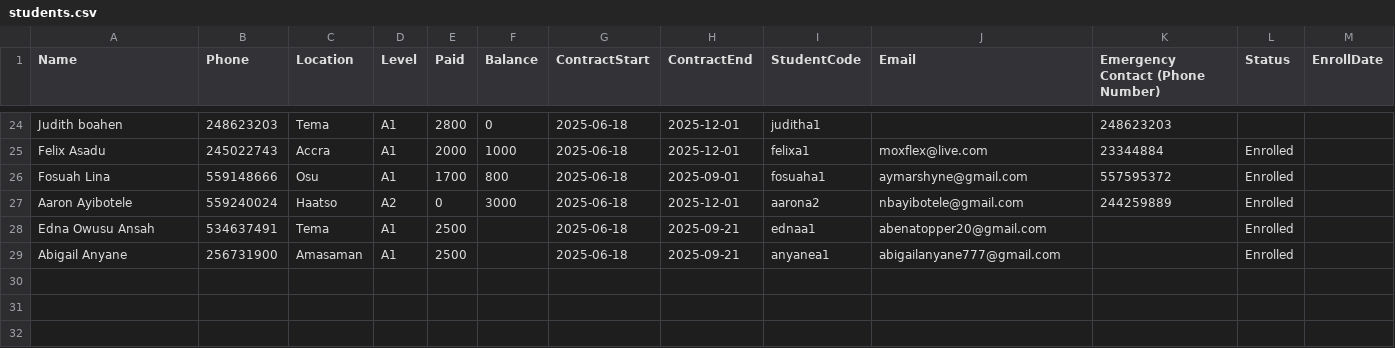
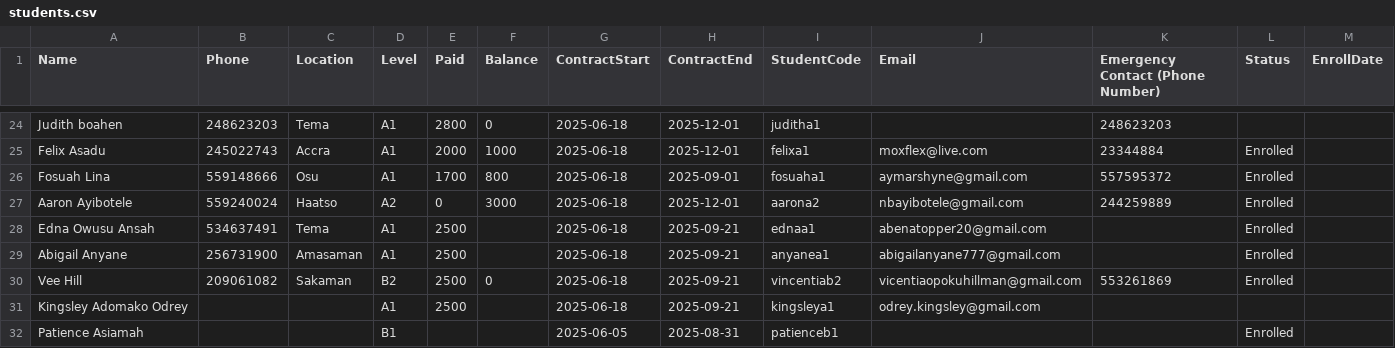
Before and after one commit to learngermanghana/markmyletter, a CSV file: students.csv, drawn as a sheet; only a part is shown, gaps mark what is left out.

Commit message:
Add files via upload

```diff
--- a/students.csv
+++ b/students.csv
@@ -29 +29,4 @@ Edna Owusu Ansah,534637491,Tema,A1,2500,,2025-06-18,2025-09-21,ednaa1,abenatoppe
 Abigail Anyane,256731900,Amasaman,A1,2500,,2025-06-18,2025-09-21,anyanea1,abigailanyane777@gmail.com,,Enrolled,
+Vee Hill,209061082,Sakaman,B2,2500,0,2025-06-18,2025-09-21,vincentiab2,vicentiaopokuhillman@gmail.com,553261869,Enrolled,
+Kingsley Adomako Odrey,,,A1,2500,,2025-06-18,2025-09-21,kingsleya1,odrey.kingsley@gmail.com,,,
+Patience Asiamah,,,B1,,,2025-06-05,2025-08-31,patienceb1,,,Enrolled,
```
